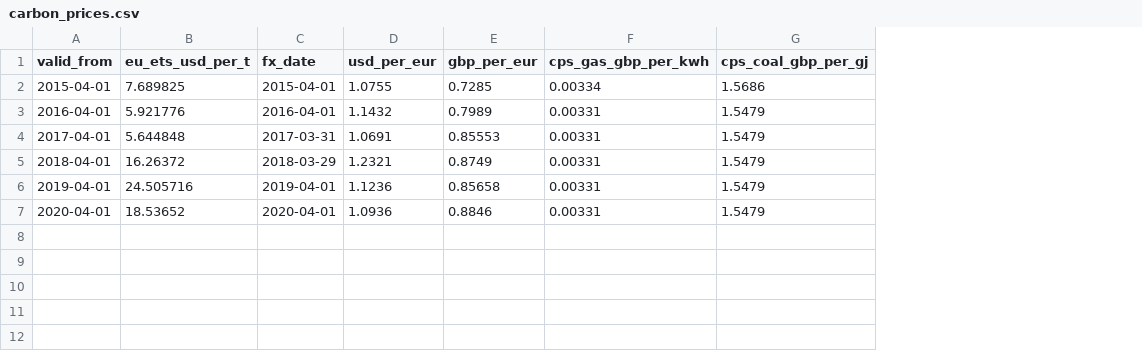
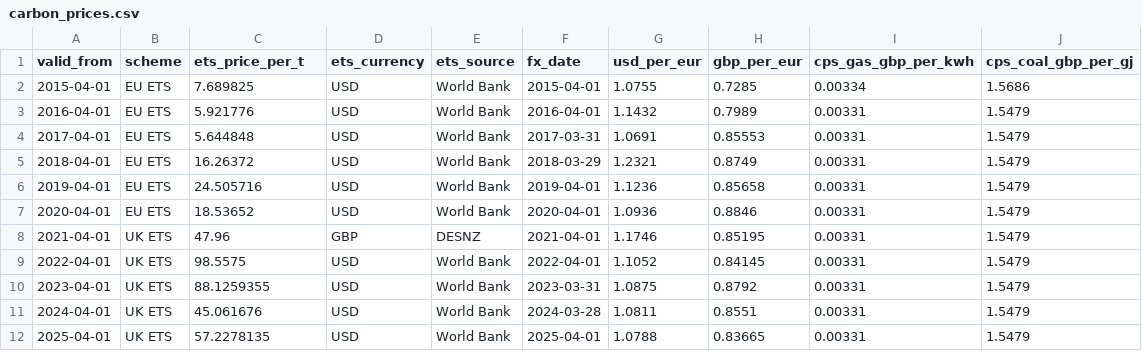
Before and after one commit to koulakhilesh/OpenEnergy, a CSV file: data/system/carbon_prices.csv, drawn as a sheet; addresses are those after the commit; the diff names each change by its address in the sheet, - before the commit and + after, or states it on an @@ line.

Commit message:
Add GB data to 2025: Ember prices, UK ETS, data update command
- Ember hourly GB day-ahead prices (CC BY 4.0) with ECB daily GBP rates; EmberPriceSource
- Extend NESO generation and carbon intensity, DUKES, fuel prices and carbon prices to 2025
- UK ETS from 2021 (World Bank; DESNZ value for 2021); ets_gbp_per_t, old key accepted
- Backcast and system scenarios to 2025, OPSD then Ember prices with attribution
- openenergy data update; gb-2022-naive example; docs and citations; version 3.2.0

```diff
--- a/data/system/carbon_prices.csv
+++ b/data/system/carbon_prices.csv
+column B (scheme), rows 2-7: all EU ETS
+column D (ets_currency), rows 2-7: all USD
+column E (ets_source), rows 2-7: all World Bank
-C1: eu_ets_usd_per_t
+C1: ets_price_per_t
+row 8: 2021-04-01 | UK ETS | 47.96 | GBP | DESNZ | 2021-04-01 | 1.1746 | 0.85195 | 0.00331 | 1.5479
+row 9: 2022-04-01 | UK ETS | 98.5575 | USD | World Bank | 2022-04-01 | 1.1052 | 0.84145 | 0.00331 | 1.5479
+row 10: 2023-04-01 | UK ETS | 88.1259355 | USD | World Bank | 2023-03-31 | 1.0875 | 0.8792 | 0.00331 | 1.5479
+row 11: 2024-04-01 | UK ETS | 45.061676 | USD | World Bank | 2024-03-28 | 1.0811 | 0.8551 | 0.00331 | 1.5479
+row 12: 2025-04-01 | UK ETS | 57.2278135 | USD | World Bank | 2025-04-01 | 1.0788 | 0.83665 | 0.00331 | 1.5479
```
Also changed, not shown: data/system/fleet.csv, data/system/fuel_prices.csv, 34 other files.
